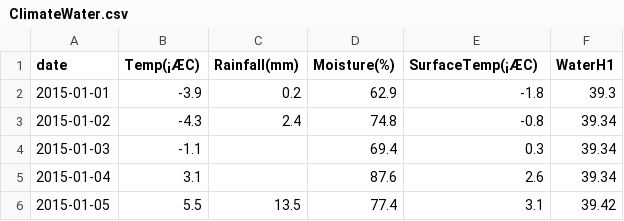
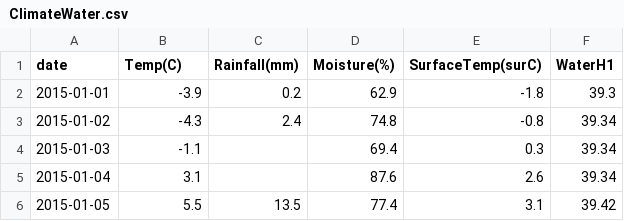
Before and after one commit to sgkang/DamGeophysics, a CSV file: data/waterlevel/ClimateWater.csv, drawn as a sheet; only a part is shown; the diff names each change by its address in the sheet, - before the commit and + after, or states it on an @@ line.

```diff
--- a/data/waterlevel/ClimateWater.csv
+++ b/data/waterlevel/ClimateWater.csv
-B1: Temp(¡ÆC)
+B1: Temp(C)
-E1: SurfaceTemp(¡ÆC)
+E1: SurfaceTemp(surC)
```
Also changed, not shown: 30 other files.
